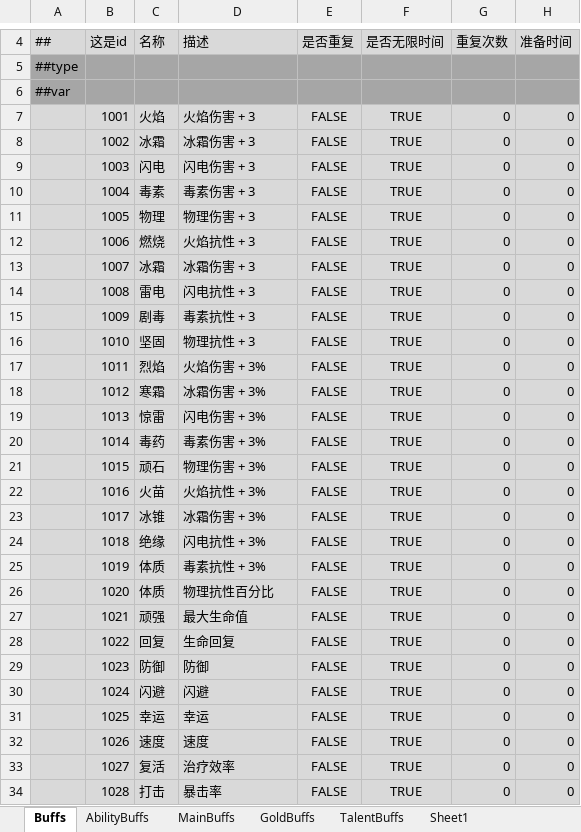
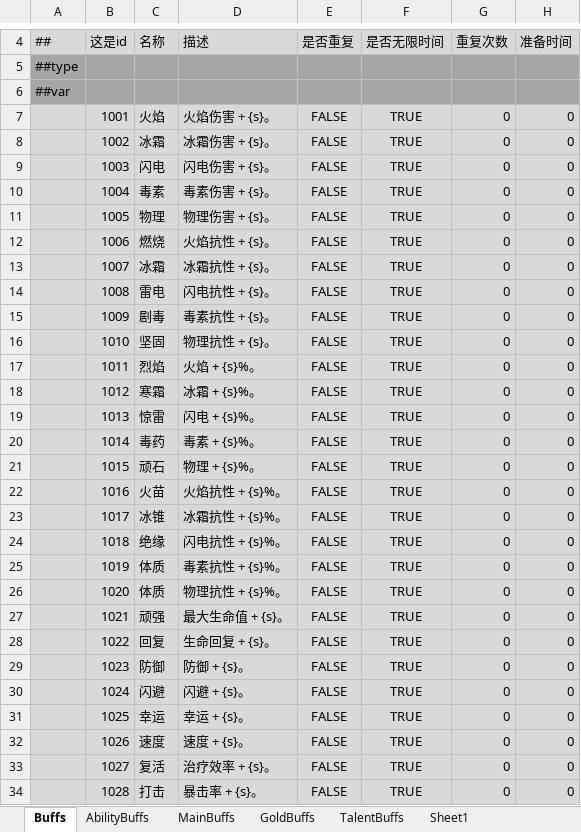
Before and after one commit to Abab-bk/AwesomeRPG, an Excel workbook: tools/luban/Datas/Buffs.xlsx, sheet Buffs, drawn as a sheet; only a part is shown, gaps mark what is left out; values as stored, in another font and other column widths than the file's, no borders; the diff covers the shown part only; the diff names each change by its address in the sheet, - before the commit and + after, or states it on an @@ line.

```diff
--- a/tools/luban/Datas/Buffs.xlsx (sheet Buffs)
+++ b/tools/luban/Datas/Buffs.xlsx (sheet Buffs)
-D7: 火焰伤害 + 3
+D7: 火焰伤害 + {s}。
-D8: 冰霜伤害 + 3
+D8: 冰霜伤害 + {s}。
-D9: 闪电伤害 + 3
+D9: 闪电伤害 + {s}。
-D10: 毒素伤害 + 3
+D10: 毒素伤害 + {s}。
-D11: 物理伤害 + 3
+D11: 物理伤害 + {s}。
-D12: 火焰抗性 + 3
+D12: 火焰抗性 + {s}。
-D13: 冰霜伤害 + 3
+D13: 冰霜抗性 + {s}。
-D14: 闪电抗性 + 3
+D14: 闪电抗性 + {s}。
-D15: 毒素抗性 + 3
+D15: 毒素抗性 + {s}。
-D16: 物理抗性 + 3
+D16: 物理抗性 + {s}。
-D17: 火焰伤害 + 3%
+D17: 火焰 + {s}%。
-D18: 冰霜伤害 + 3%
+D18: 冰霜 + {s}%。
-D19: 闪电伤害 + 3%
+D19: 闪电 + {s}%。
-D20: 毒素伤害 + 3%
+D20: 毒素 + {s}%。
-D21: 物理伤害 + 3%
+D21: 物理 + {s}%。
-D22: 火焰抗性 + 3%
+D22: 火焰抗性 + {s}%。
-D23: 冰霜伤害 + 3%
+D23: 冰霜抗性 + {s}%。
-D24: 闪电抗性 + 3%
+D24: 闪电抗性 + {s}%。
-D25: 毒素抗性 + 3%
+D25: 毒素抗性 + {s}%。
-D26: 物理抗性百分比
+D26: 物理抗性 + {s}%。
-D27: 最大生命值
+D27: 最大生命值 + {s}。
-D28: 生命回复
+D28: 生命回复 + {s}。
-D29: 防御
+D29: 防御 + {s}。
-D30: 闪避
+D30: 闪避 + {s}。
-D31: 幸运
+D31: 幸运 + {s}。
-D32: 速度
+D32: 速度 + {s}。
-D33: 治疗效率
+D33: 治疗效率 + {s}。
-D34: 暴击率
+D34: 暴击率 + {s}。
```
Also changed, not shown: 45 edited cells elsewhere in this sheet, tools/luban/Datas/Enemys.xlsx, tools/luban/Datas/Equipment.xlsx, 28 other files.
